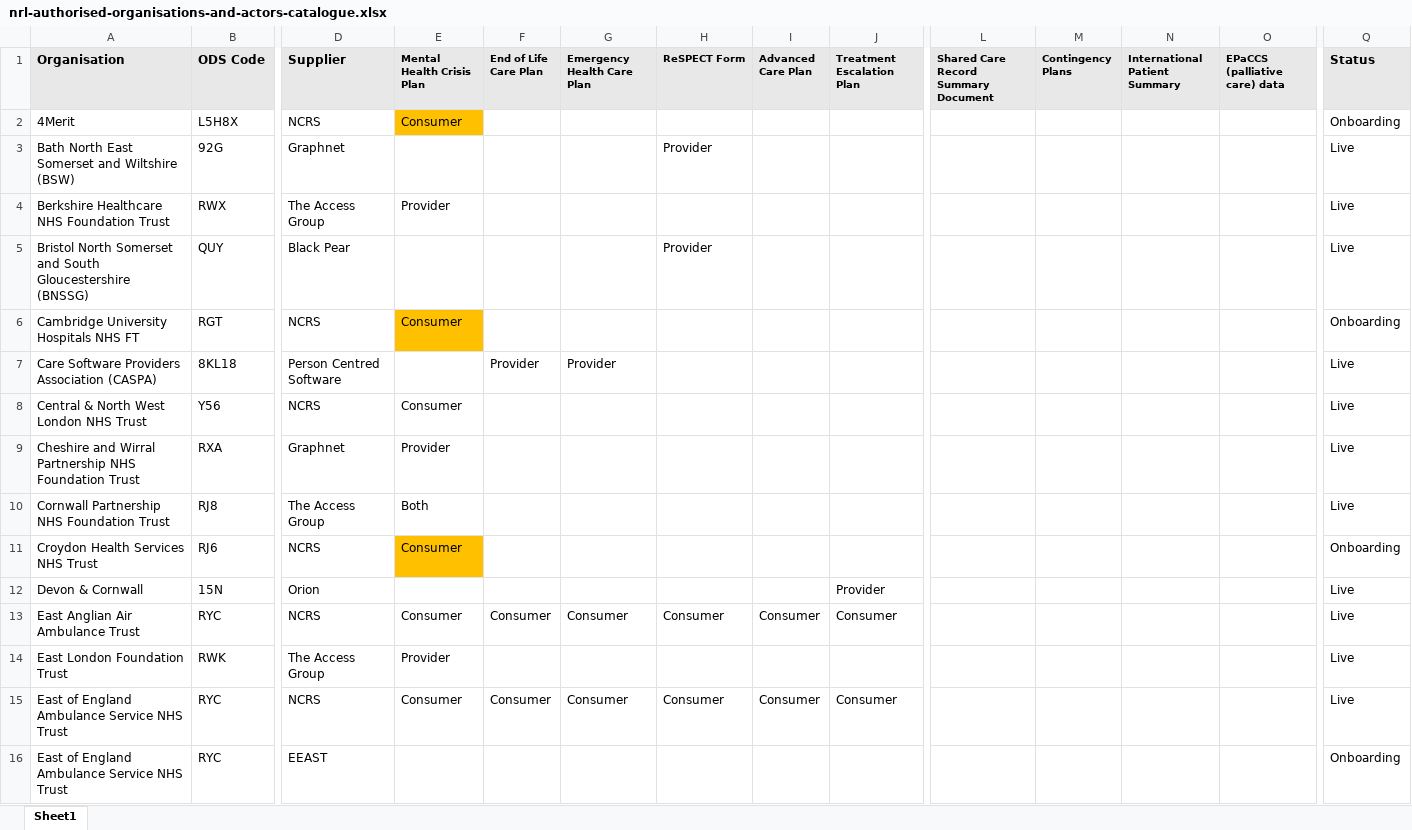
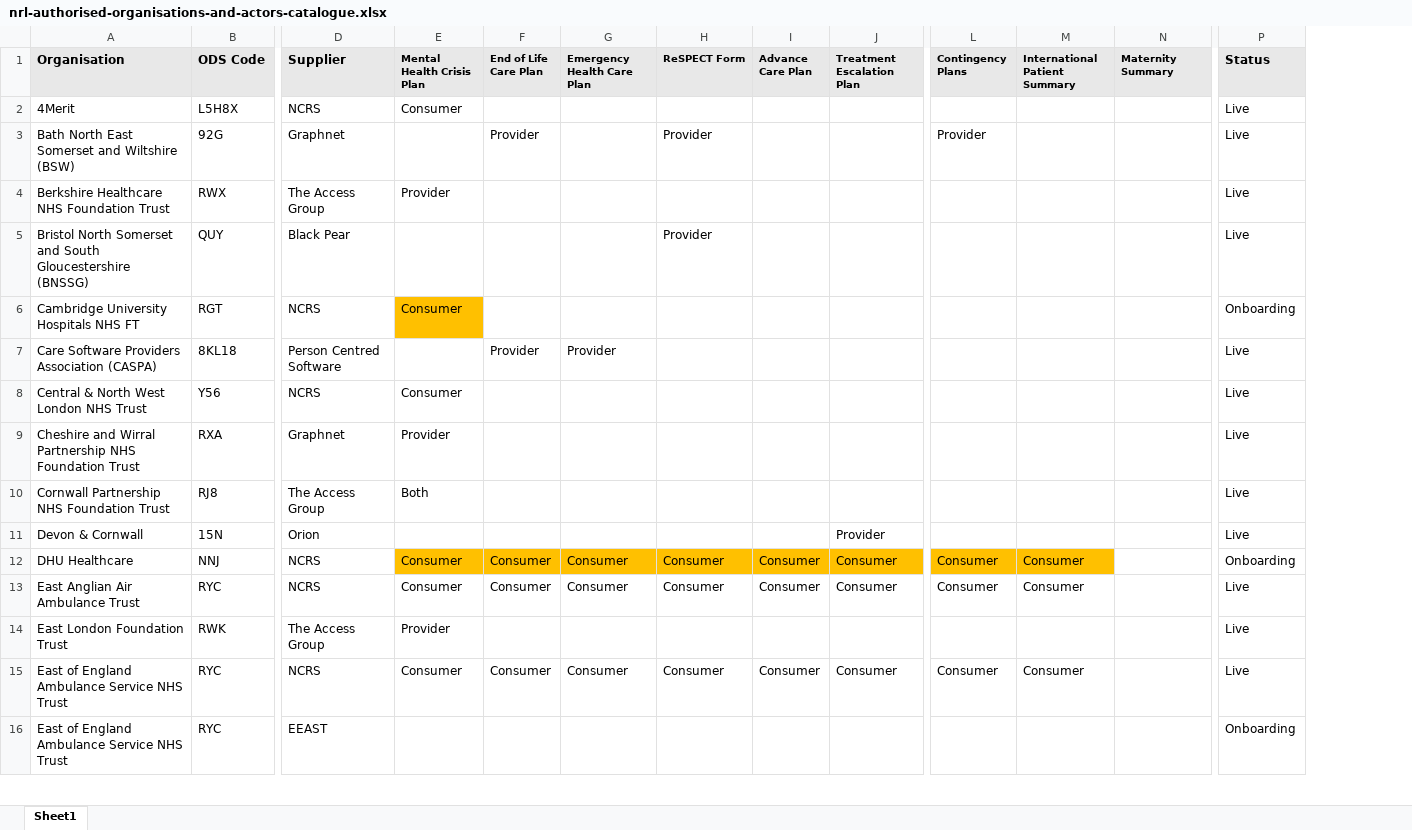
Before and after one commit to uk-gov-mirror/nhsdigital.NRLF, an Excel workbook: resources/nrl-authorised-organisations-and-actors-catalogue.xlsx, sheet Sheet1, drawn as a sheet; only a part is shown, gaps mark what is left out; values as stored, in another font and other column widths than the file's, no borders; conditional formats not drawn; removed rows and columns are numbered as before the commit, all else as after; rows hold the shown columns only; the diff covers the shown part only; the diff names each change by its address in the sheet, - before the commit and + after, or states it on an @@ line.

Commit message:
NRL-1810 Update Controller Catalogue

```diff
--- a/resources/nrl-authorised-organisations-and-actors-catalogue.xlsx (sheet Sheet1)
+++ b/resources/nrl-authorised-organisations-and-actors-catalogue.xlsx (sheet Sheet1)
-column L, row 1: Shared Care Record Summary Document
-I1: Advanced Care Plan
+I1: Advance Care Plan
-N1: EPaCCS (palliative care) data
+N1: Maternity Summary
-E2 fill: #FFC000
+E2 fill: none
-P2 (Status): Onboarding
+P2 (Status): Live
-F3 (End of Life Care Plan): (empty)
+F3 (End of Life Care Plan): Provider
-L3 (Contingency Plans): (empty)
+L3 (Contingency Plans): Provider
-row 11: Croydon Health Services NHS Trust | RJ6 | NCRS | Consumer |  |  |  |  |  |  |  |  |  | Onboarding
+row 12: DHU Healthcare | NNJ | NCRS | Consumer | Consumer | Consumer | Consumer | Consumer | Consumer | Consumer | Consumer |  | Onboarding
-L13 (Contingency Plans): (empty)
+L13 (Contingency Plans): Consumer
-M13 (International Patient Summary): (empty)
+M13 (International Patient Summary): Consumer
-L15 (Contingency Plans): (empty)
+L15 (Contingency Plans): Consumer
-M15 (International Patient Summary): (empty)
+M15 (International Patient Summary): Consumer
```
Also changed, not shown: 4 added rows, 3 removed rows and 26 edited cells elsewhere in this sheet.
